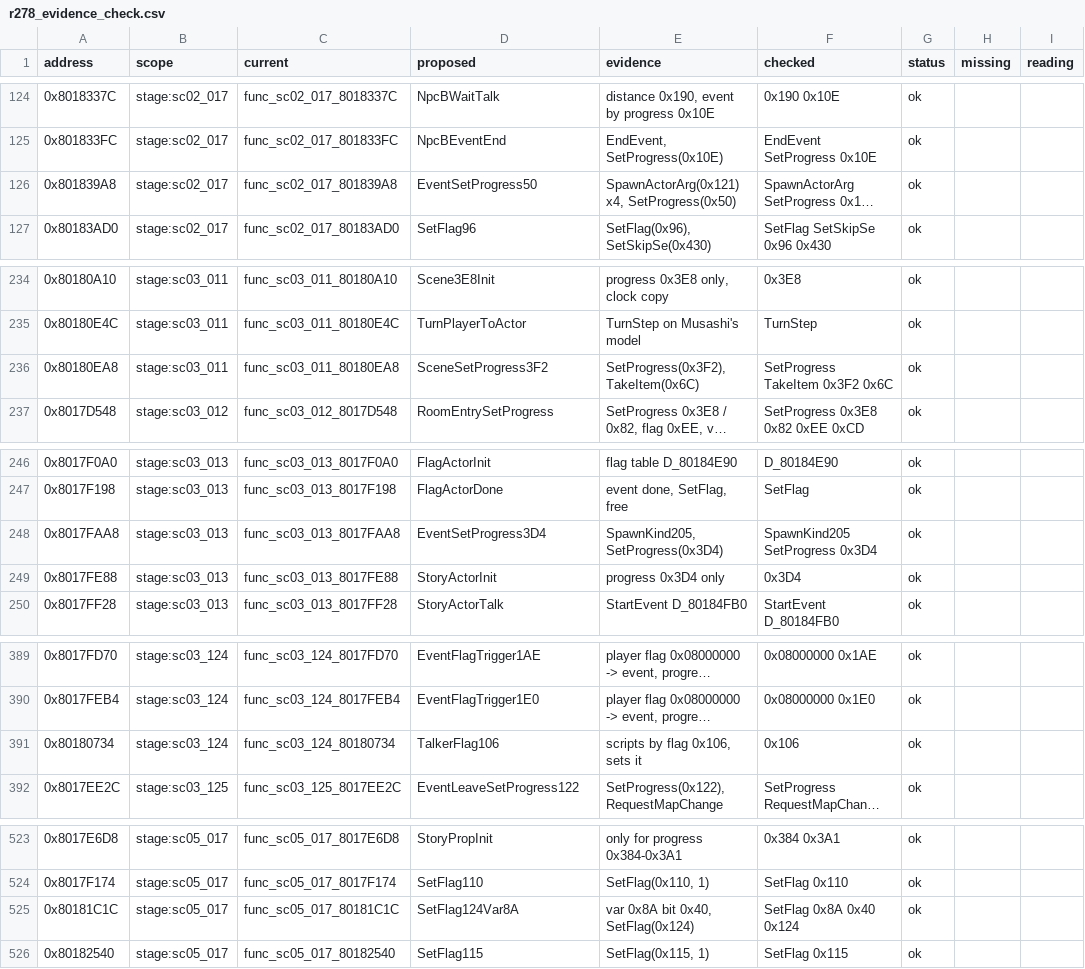
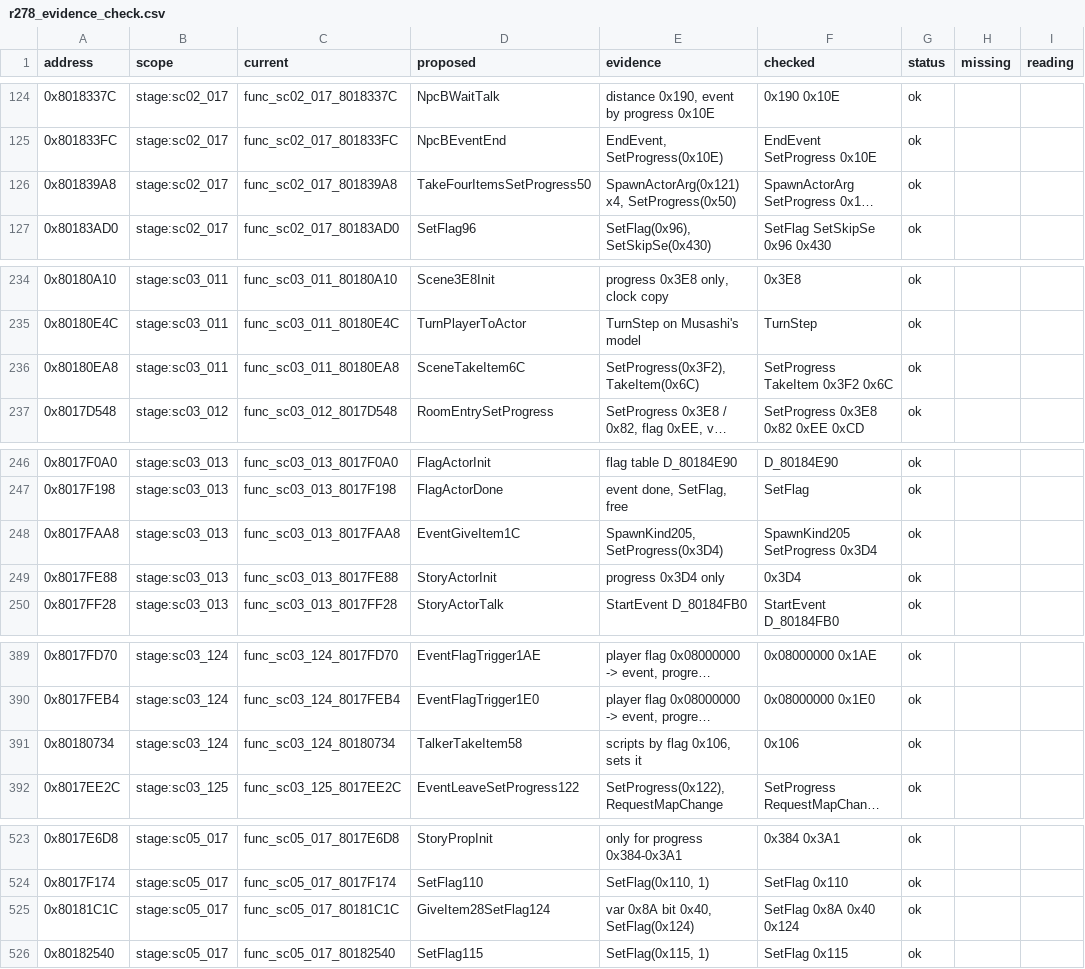
Before and after one commit to SadBoxMan/twinblade, a CSV file: docs/names_merged/r278_evidence_check.csv, drawn as a sheet; only a part is shown, gaps mark what is left out; long unchanged cells end in …; the diff names each change by its address in the sheet, - before the commit and + after, or states it on an @@ line.

```diff
--- a/docs/names_merged/r278_evidence_check.csv
+++ b/docs/names_merged/r278_evidence_check.csv
-D126 (proposed): EventSetProgress50
+D126 (proposed): TakeFourItemsSetProgress50
-D236 (proposed): SceneSetProgress3F2
+D236 (proposed): SceneTakeItem6C
-D248 (proposed): EventSetProgress3D4
+D248 (proposed): EventGiveItem1C
-D391 (proposed): TalkerFlag106
+D391 (proposed): TalkerTakeItem58
-D525 (proposed): SetFlag124Var8A
+D525 (proposed): GiveItem28SetFlag124
```
Also changed, not shown: docs/names_merged/CHANGES_r278.csv, docs/names_merged/stage_H.csv, 1 other file.
